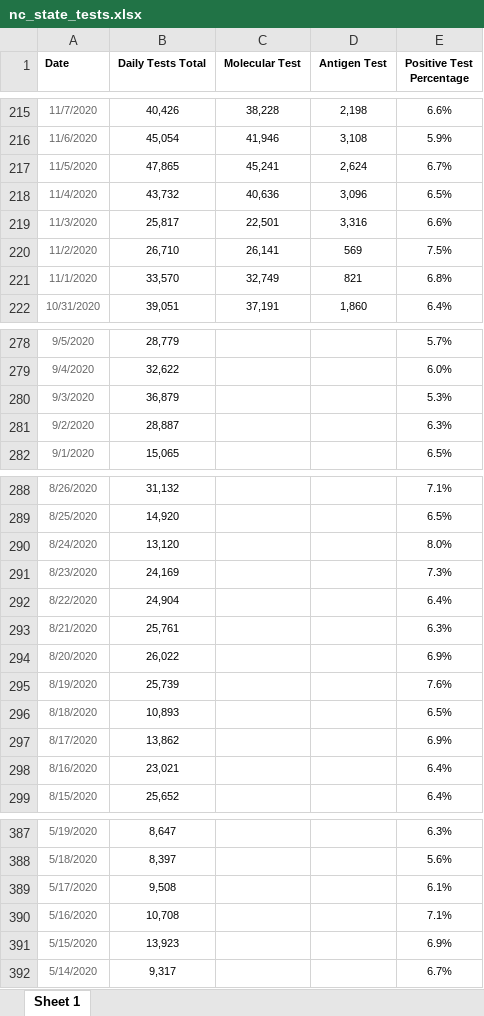
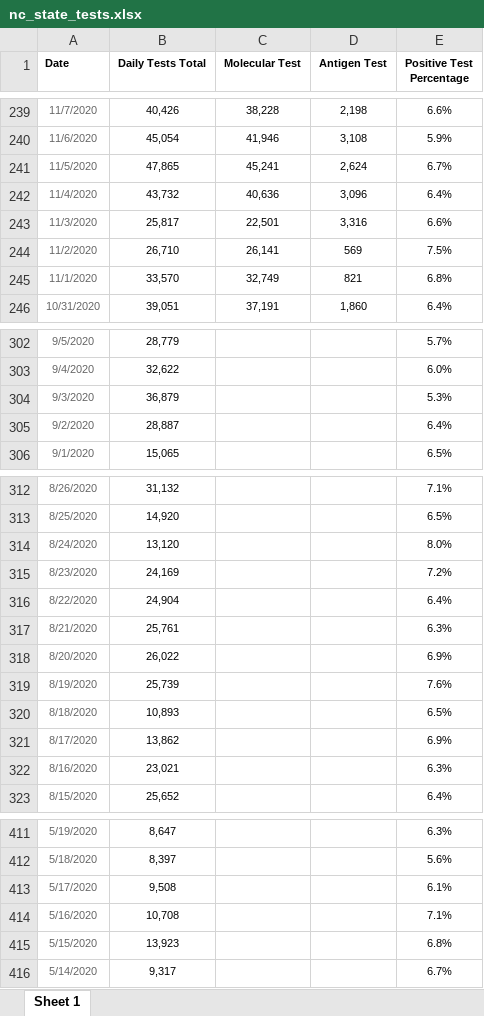
Before and after one commit to arorapankaj/tempRepo, an Excel workbook: nc_state_tests.xlsx, sheet Sheet 1, drawn as a sheet; only a part is shown, gaps mark what is left out; values as stored, in another font and other column widths than the file's, no borders; addresses are those after the commit; the diff covers the shown part only; the diff names each change by its address in the sheet, - before the commit and + after, or states it on an @@ line.

```diff
--- a/nc_state_tests.xlsx (sheet Sheet 1)
+++ b/nc_state_tests.xlsx (sheet Sheet 1)
-E242 (Positive Test Percentage): 6.5%
+E242 (Positive Test Percentage): 6.4%
-E305 (Positive Test Percentage): 6.3%
+E305 (Positive Test Percentage): 6.4%
-E315 (Positive Test Percentage): 7.3%
+E315 (Positive Test Percentage): 7.2%
-E322 (Positive Test Percentage): 6.4%
+E322 (Positive Test Percentage): 6.3%
-E415 (Positive Test Percentage): 6.9%
+E415 (Positive Test Percentage): 6.8%
```
Also changed, not shown: 24 added rows and 178 edited cells elsewhere in this sheet, contra_costa_county_testing.xlsx, nc_state_cases_deaths.xlsx, 6 other files.
